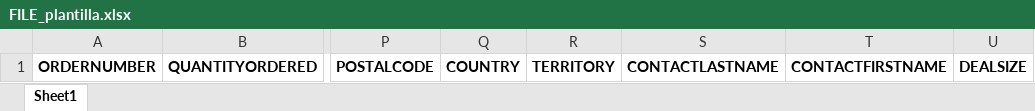
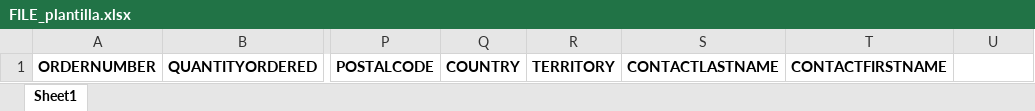
Before and after one commit to Wayfarerdesert/Smart_Tech, an Excel workbook: IA_Marketing/public/spreadsheet/FILE_plantilla.xlsx, sheet Sheet1, drawn as a sheet; only a part is shown, gaps mark what is left out; values as stored, in another font and other column widths than the file's, no borders; the diff names each change by its address in the sheet, - before the commit and + after, or states it on an @@ line.

```diff
--- a/IA_Marketing/public/spreadsheet/FILE_plantilla.xlsx (sheet Sheet1)
+++ b/IA_Marketing/public/spreadsheet/FILE_plantilla.xlsx (sheet Sheet1)
-U1: DEALSIZE
+U1: (empty)
```
Also changed, not shown: 5 other files.
